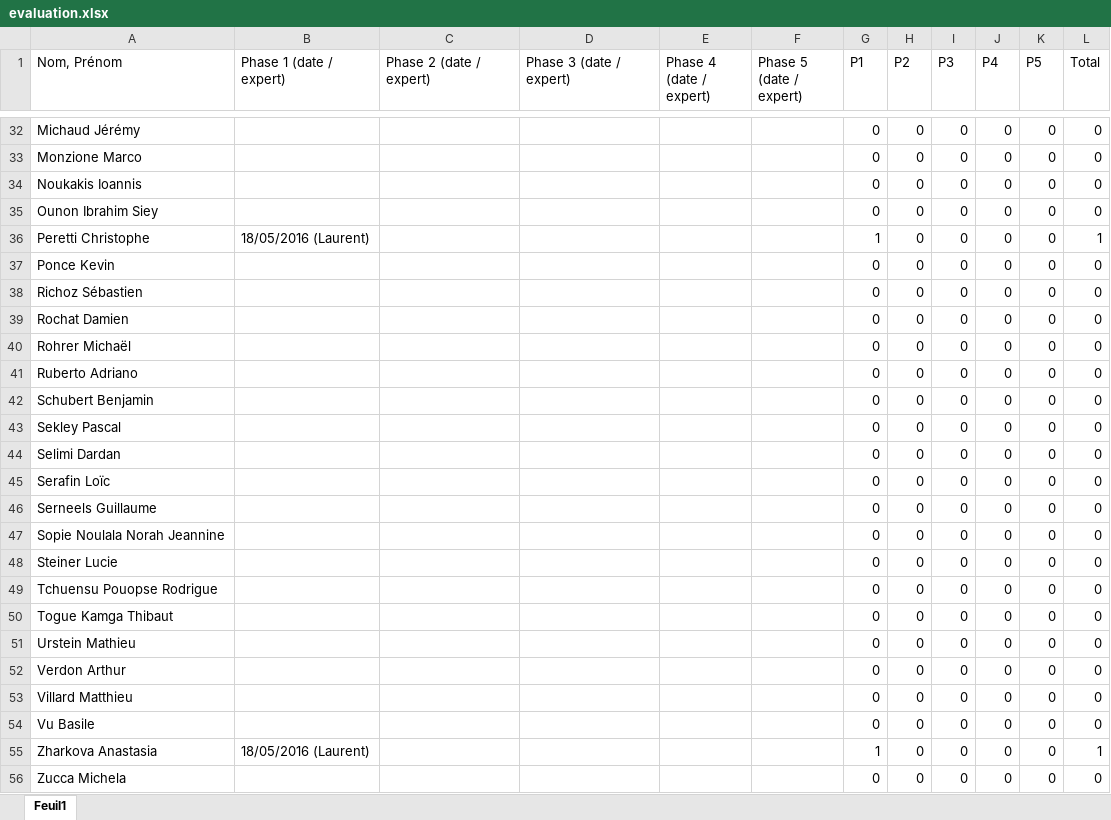
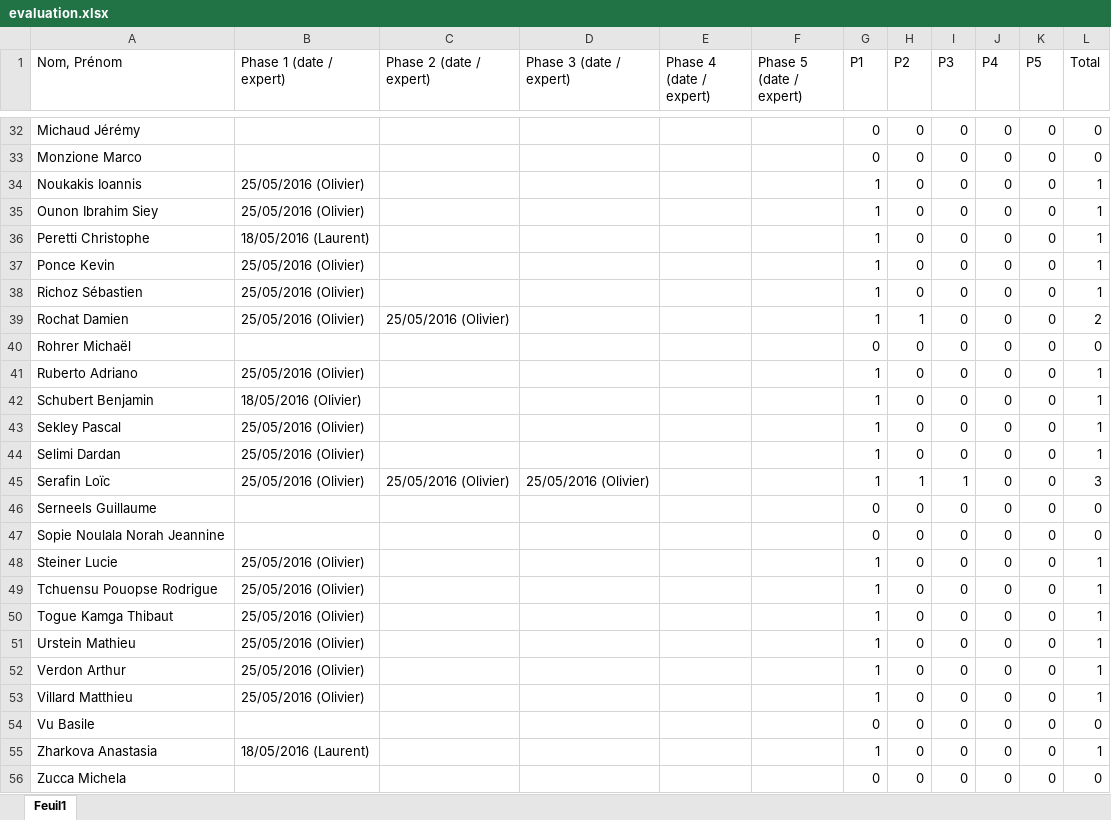
Before and after one commit to xav21/Teaching-HEIGVD-RES-2017-Labo-HTTPInfra, an Excel workbook: evaluation/evaluation.xlsx, sheet Feuil1, drawn as a sheet; only a part is shown, gaps mark what is left out; values as stored, in another font and other column widths than the file's, no cell formats; conditional formats not drawn; the diff covers the shown part only; the diff names each change by its address in the sheet, - before the commit and + after, or states it on an @@ line.

Commit message:
Update evaluation with Olivier's batch

```diff
--- a/evaluation/evaluation.xlsx (sheet Feuil1)
+++ b/evaluation/evaluation.xlsx (sheet Feuil1)
-B34:B35 (Phase 1 (date / expert)): (empty)
+B34:B35 (Phase 1 (date / expert)): 25/05/2016 (Olivier)
-G34:G35 (P1): 0
+G34:G35 (P1): 1
-L34:L35 (Total): 0
+L34:L35 (Total): 1
-B37:B39 (Phase 1 (date / expert)): (empty)
+B37:B39 (Phase 1 (date / expert)): 25/05/2016 (Olivier)
-G37:G39 (P1): 0
+G37:G39 (P1): 1
-L37:L38 (Total): 0
+L37:L38 (Total): 1
-C39 (Phase 2 (date / expert)): (empty)
+C39 (Phase 2 (date / expert)): 25/05/2016 (Olivier)
-H39 (P2): 0
+H39 (P2): 1
-L39 (Total): 0
+L39 (Total): 2
-B41 (Phase 1 (date / expert)): (empty)
+B41 (Phase 1 (date / expert)): 25/05/2016 (Olivier)
-G41:G45 (P1): 0
+G41:G45 (P1): 1
-L41:L44 (Total): 0
+L41:L44 (Total): 1
-B42 (Phase 1 (date / expert)): (empty)
+B42 (Phase 1 (date / expert)): 18/05/2016 (Olivier)
-B43:B45 (Phase 1 (date / expert)): (empty)
+B43:B45 (Phase 1 (date / expert)): 25/05/2016 (Olivier)
-C45 (Phase 2 (date / expert)): (empty)
+C45 (Phase 2 (date / expert)): 25/05/2016 (Olivier)
-D45 (Phase 3 (date / expert)): (empty)
+D45 (Phase 3 (date / expert)): 25/05/2016 (Olivier)
-H45 (P2): 0
+H45 (P2): 1
-I45 (P3): 0
+I45 (P3): 1
-L45 (Total): 0
+L45 (Total): 3
-B48:B53 (Phase 1 (date / expert)): (empty)
+B48:B53 (Phase 1 (date / expert)): 25/05/2016 (Olivier)
-G48:G53 (P1): 0
+G48:G53 (P1): 1
-L48:L53 (Total): 0
+L48:L53 (Total): 1
```
Also changed, not shown: 64 edited cells elsewhere in this sheet, cell formats.
